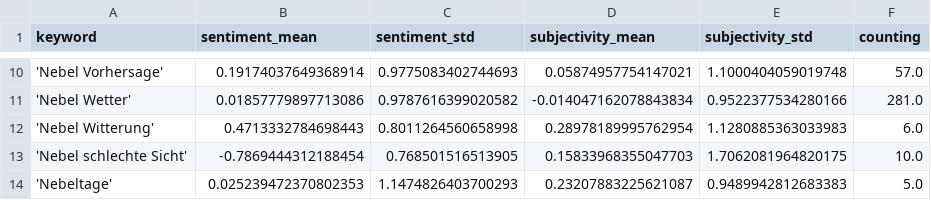
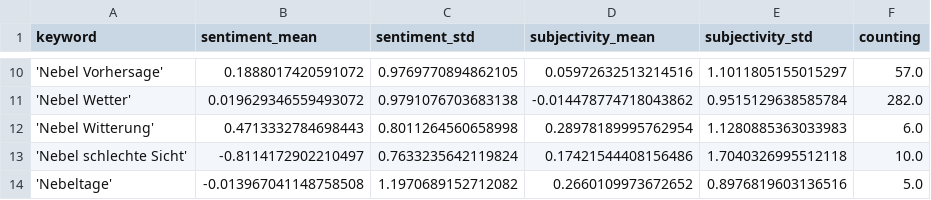
Before and after one commit to Leoniews/fogIsComing, a CSV file: csv/sentiments_keywords.csv, drawn as a sheet; only a part is shown, gaps mark what is left out; the diff covers the shown part only.

```diff
--- a/csv/sentiments_keywords.csv
+++ b/csv/sentiments_keywords.csv
@@ -10,5 +10,5 @@ keyword,sentiment_mean,sentiment_std,subjectivity_mean,subjectivity_std,counting
-'Nebel Vorhersage',0.19174037649368914,0.9775083402744693,0.05874957754147021,1.1000404059019748,57.0
-'Nebel Wetter',0.01857779897713086,0.9787616399020582,-0.014047162078843834,0.9522377534280166,281.0
+'Nebel Vorhersage',0.1888017420591072,0.9769770894862105,0.05972632513214516,1.1011805155015297,57.0
+'Nebel Wetter',0.019629346559493072,0.9791076703683138,-0.014478774718043862,0.9515129638585784,282.0
 'Nebel Witterung',0.4713332784698443,0.8011264560658998,0.28978189995762954,1.1280885363033983,6.0
-'Nebel schlechte Sicht',-0.7869444312188454,0.768501516513905,0.15833968355047703,1.7062081964820175,10.0
-'Nebeltage',0.025239472370802353,1.1474826403700293,0.23207883225621087,0.9489942812683383,5.0
+'Nebel schlechte Sicht',-0.8114172902210497,0.7633235642119824,0.17421544408156486,1.7040326995512118,10.0
+'Nebeltage',-0.013967041148758508,1.1970689152712082,0.2660109973672652,0.8976819603136516,5.0
```
Also changed, not shown: 29 edited cells elsewhere in this file, csv/sentiments_days.csv, csv/sentiments_locations.csv, 7 other files.
